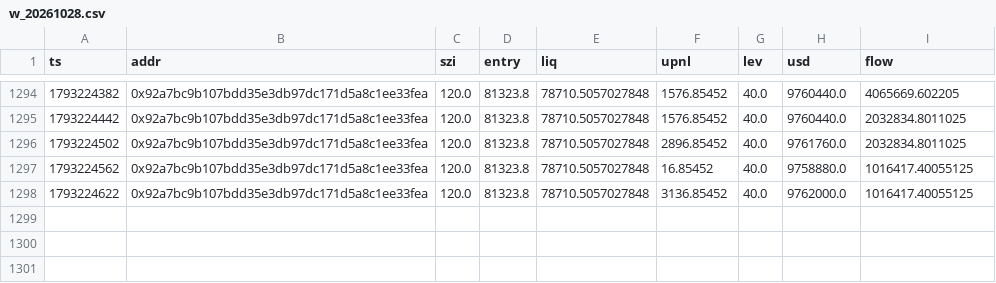
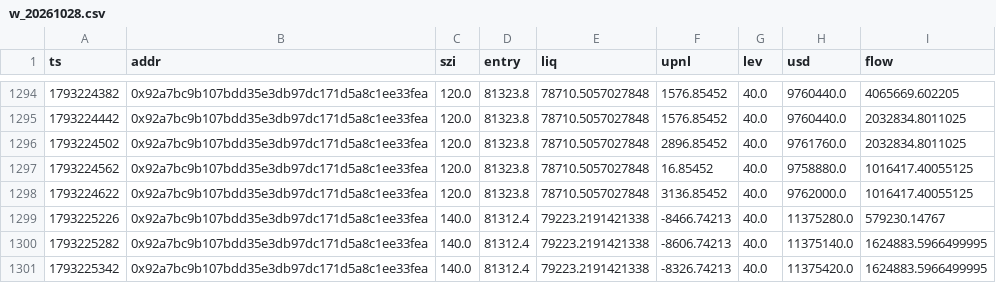
Before and after one commit to Maddysingh06/market-data, a CSV file: data/w_20261028.csv, drawn as a sheet; only a part is shown, gaps mark what is left out; the diff names each change by its address in the sheet, - before the commit and + after, or states it on an @@ line.

Commit message:
data 2026-10-28 22:16:09 (+1254 rows)

```diff
--- a/data/w_20261028.csv
+++ b/data/w_20261028.csv
+row 1299: 1793225226 | 0x92a7bc9b107bdd35e3db97dc171d5a8c1ee33fea | 140.0 | 81312.4 | 79223.2191421338 | -8466.74213 | 40.0 | 11375280.0 | 579230.14767
+row 1300: 1793225282 | 0x92a7bc9b107bdd35e3db97dc171d5a8c1ee33fea | 140.0 | 81312.4 | 79223.2191421338 | -8606.74213 | 40.0 | 11375140.0 | 1624883.5966499995
+row 1301: 1793225342 | 0x92a7bc9b107bdd35e3db97dc171d5a8c1ee33fea | 140.0 | 81312.4 | 79223.2191421338 | -8326.74213 | 40.0 | 11375420.0 | 1624883.5966499995
```
Also changed, not shown: data/e_20261028.csv, 3 other files.
